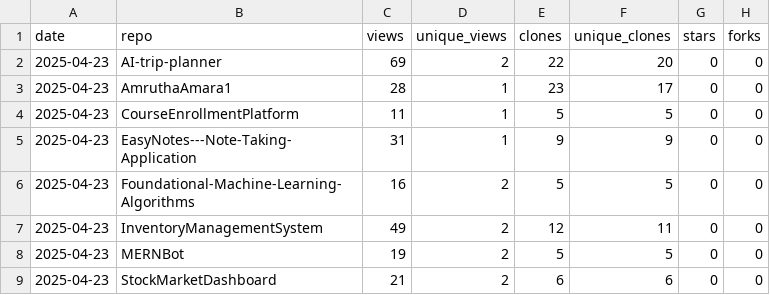
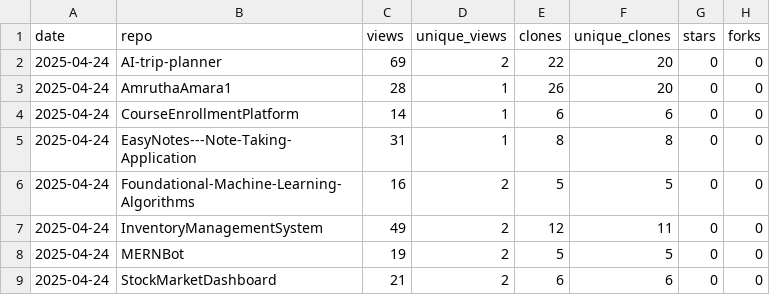
Before and after one commit to AmruthaAmara1/AmruthaAmara1, a CSV file: traffic-log.csv, drawn as a sheet.

```diff
--- a/traffic-log.csv
+++ b/traffic-log.csv
@@ -1,9 +1,9 @@
 date,repo,views,unique_views,clones,unique_clones,stars,forks
-2025-04-23,AI-trip-planner,69,2,22,20,0,0
-2025-04-23,AmruthaAmara1,28,1,23,17,0,0
-2025-04-23,CourseEnrollmentPlatform,11,1,5,5,0,0
-2025-04-23,EasyNotes---Note-Taking-Application,31,1,9,9,0,0
-2025-04-23,Foundational-Machine-Learning-Algorithms,16,2,5,5,0,0
-2025-04-23,InventoryManagementSystem,49,2,12,11,0,0
-2025-04-23,MERNBot,19,2,5,5,0,0
-2025-04-23,StockMarketDashboard,21,2,6,6,0,0
+2025-04-24,AI-trip-planner,69,2,22,20,0,0
+2025-04-24,AmruthaAmara1,28,1,26,20,0,0
+2025-04-24,CourseEnrollmentPlatform,14,1,6,6,0,0
+2025-04-24,EasyNotes---Note-Taking-Application,31,1,8,8,0,0
+2025-04-24,Foundational-Machine-Learning-Algorithms,16,2,5,5,0,0
+2025-04-24,InventoryManagementSystem,49,2,12,11,0,0
+2025-04-24,MERNBot,19,2,5,5,0,0
+2025-04-24,StockMarketDashboard,21,2,6,6,0,0
```
Also changed, not shown: 1 other file.
